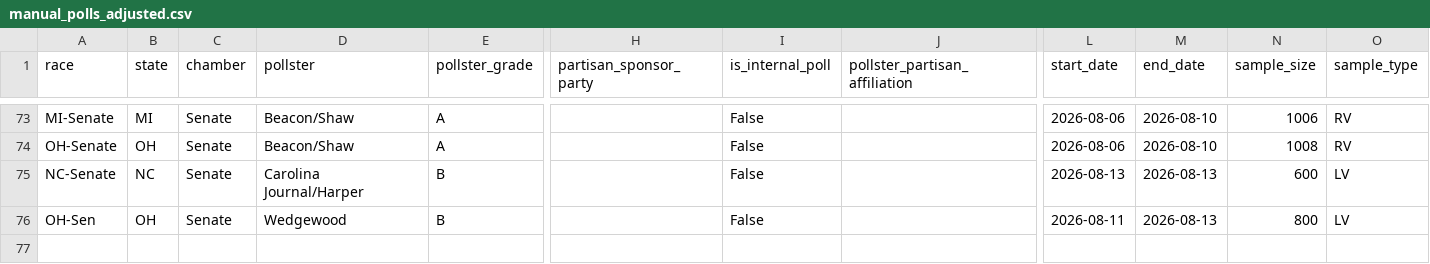
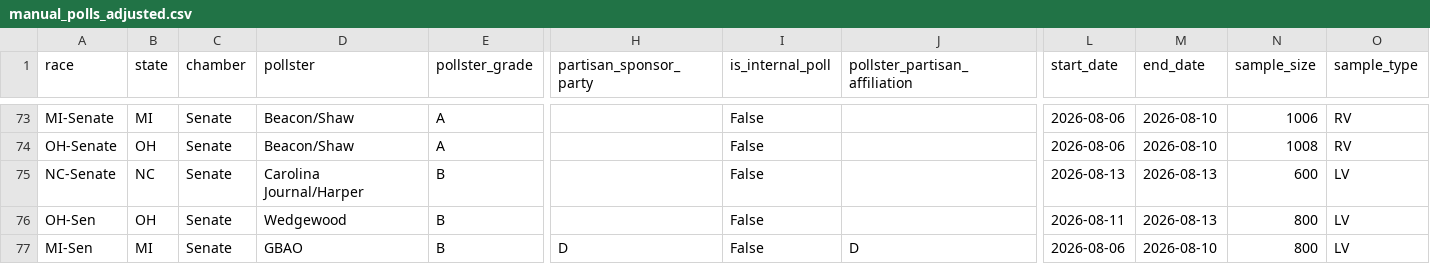
Before and after one commit to benyelin/2026-Senate-Model, a CSV file: inputs/manual_polls_adjusted.csv, drawn as a sheet; only a part is shown, gaps mark what is left out; rows hold the shown columns only; the diff names each change by its address in the sheet, - before the commit and + after, or states it on an @@ line.

```diff
--- a/inputs/manual_polls_adjusted.csv
+++ b/inputs/manual_polls_adjusted.csv
+row 77: MI-Sen | MI | Senate | GBAO | B | D | False | D | 2026-08-06 | 2026-08-10 | 800 | LV
```
Also changed, not shown: inputs/bayesian_update_generated.csv, inputs/race_inputs.csv, 12 other files.
